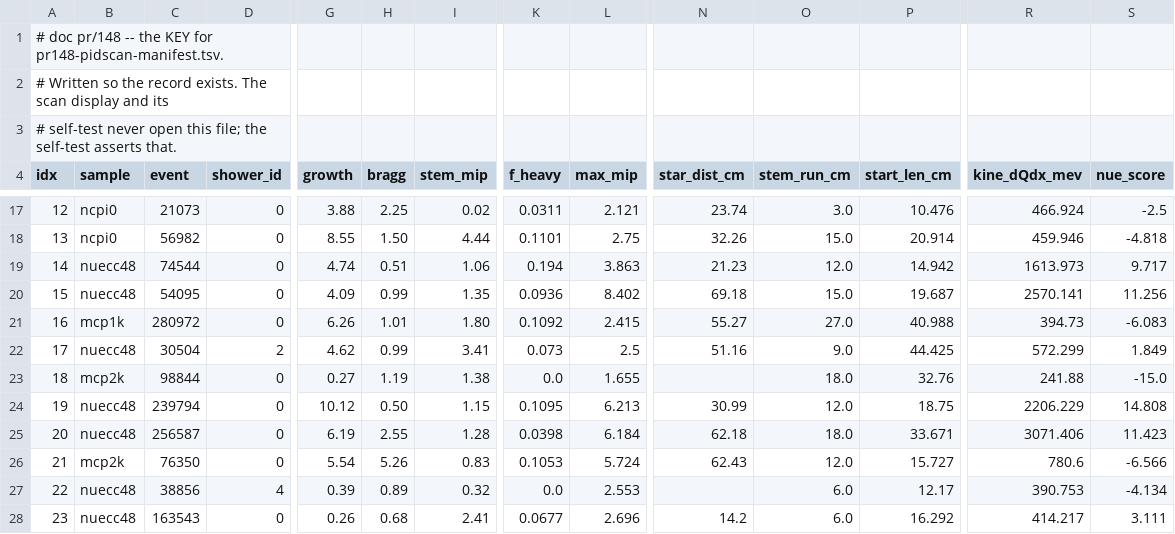
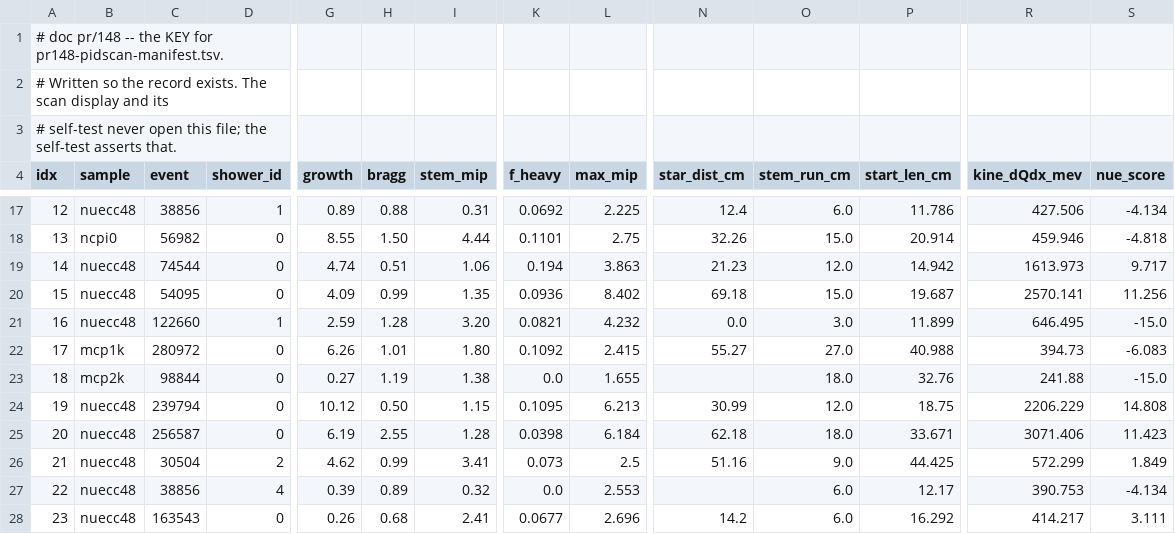
Before and after one commit to HaiwangYu/wcp-porting-img, a TSV file: sbnd/sbnd_xin/docs/pr/pr148-pidscan.KEY.tsv, drawn as a sheet; only a part is shown, gaps mark what is left out; removed rows and columns are numbered as before the commit, all else as after; rows hold the shown columns only; the diff covers the shown part only; the diff names each change by its address in the sheet, - before the commit and + after, or states it on an @@ line.

```diff
--- a/sbnd/sbnd_xin/docs/pr/pr148-pidscan.KEY.tsv
+++ b/sbnd/sbnd_xin/docs/pr/pr148-pidscan.KEY.tsv
-B17 (sample): ncpi0
+B17 (sample): nuecc48
-C17 (event): 21073
+C17 (event): 38856
-D17 (shower_id): 0
+D17 (shower_id): 1
-G17 (growth): 3.88
+G17 (growth): 0.89
-H17 (bragg): 2.25
+H17 (bragg): 0.88
-I17 (stem_mip): 0.02
+I17 (stem_mip): 0.31
-K17 (f_heavy): 0.0311
+K17 (f_heavy): 0.0692
-L17 (max_mip): 2.121
+L17 (max_mip): 2.225
-N17 (star_dist_cm): 23.74
+N17 (star_dist_cm): 12.4
-O17 (stem_run_cm): 3.0
+O17 (stem_run_cm): 6.0
-P17 (start_len_cm): 10.476
+P17 (start_len_cm): 11.786
-R17 (kine_dQdx_mev): 466.924
+R17 (kine_dQdx_mev): 427.506
-S17 (nue_score): -2.5
+S17 (nue_score): -4.134
+row 21: 16 | nuecc48 | 122660 | 1 | 2.59 | 1.28 | 3.20 | 0.0821 | 4.232 | 0.0 | 3.0 | 11.899 | 646.495 | -15.0
-A22 (idx): 16
+A22 (idx): 17
-row 22: 17 | nuecc48 | 30504 | 2 | 4.62 | 0.99 | 3.41 | 0.073 | 2.5 | 51.16 | 9.0 | 44.425 | 572.299 | 1.849
-B26 (sample): mcp2k
+B26 (sample): nuecc48
-C26 (event): 76350
+C26 (event): 30504
-D26 (shower_id): 0
+D26 (shower_id): 2
-G26 (growth): 5.54
+G26 (growth): 4.62
-H26 (bragg): 5.26
+H26 (bragg): 0.99
-I26 (stem_mip): 0.83
+I26 (stem_mip): 3.41
-K26 (f_heavy): 0.1053
+K26 (f_heavy): 0.073
-L26 (max_mip): 5.724
+L26 (max_mip): 2.5
-N26 (star_dist_cm): 62.43
+N26 (star_dist_cm): 51.16
-O26 (stem_run_cm): 12.0
+O26 (stem_run_cm): 9.0
-P26 (start_len_cm): 15.727
+P26 (start_len_cm): 44.425
-R26 (kine_dQdx_mev): 780.6
+R26 (kine_dQdx_mev): 572.299
-S26 (nue_score): -6.566
+S26 (nue_score): 1.849
```
Also changed, not shown: 62 edited cells elsewhere in this file, sbnd/sbnd_xin/docs/pr/pr148-pidscan-manifest.tsv, 4 other files.
